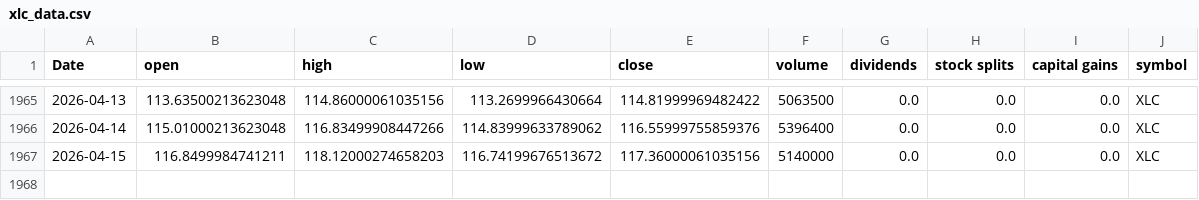
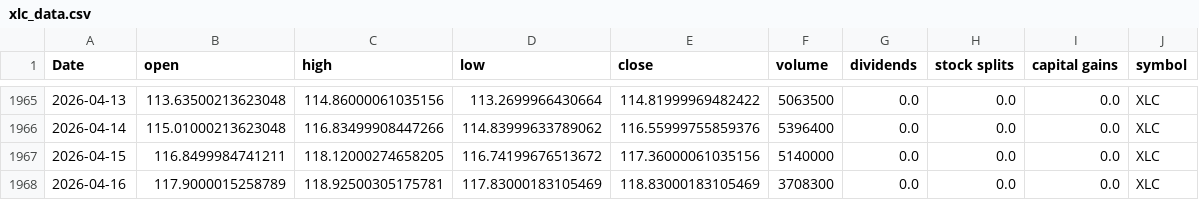
Before and after one commit to Akishai18/SignalM, a CSV file: data/sectors/xlc_data.csv, drawn as a sheet; only a part is shown, gaps mark what is left out.

```diff
--- a/data/sectors/xlc_data.csv
+++ b/data/sectors/xlc_data.csv
@@ -1966,2 +1966,3 @@ Date,open,high,low,close,volume,dividends,stock splits,capital gains,symbol
 2026-04-14,115.01000213623048,116.83499908447266,114.83999633789062,116.55999755859376,5396400,0.0,0.0,0.0,XLC
-2026-04-15,116.8499984741211,118.12000274658203,116.74199676513672,117.36000061035156,5140000,0.0,0.0,0.0,XLC
+2026-04-15,116.8499984741211,118.12000274658205,116.74199676513672,117.36000061035156,5140000,0.0,0.0,0.0,XLC
+2026-04-16,117.9000015258789,118.92500305175781,117.83000183105469,118.83000183105469,3708300,0.0,0.0,0.0,XLC
```
Also changed, not shown: data/sectors/xlf_data.csv, data/sectors/xlre_data.csv, 46 other files.
